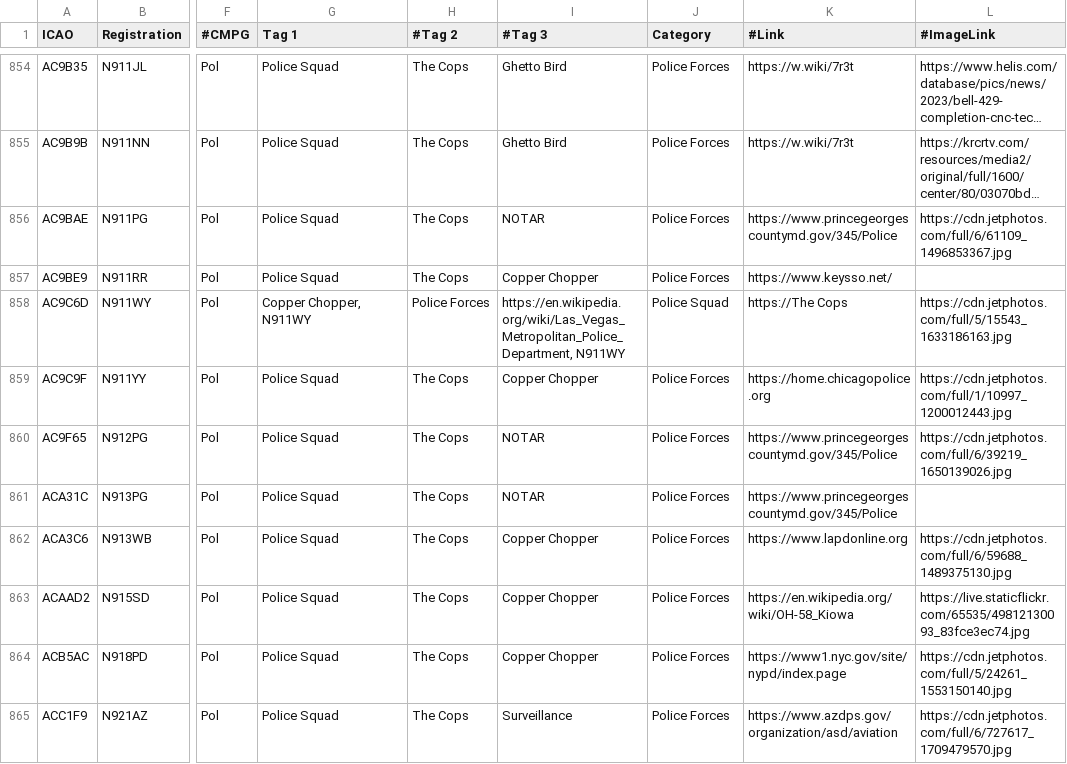
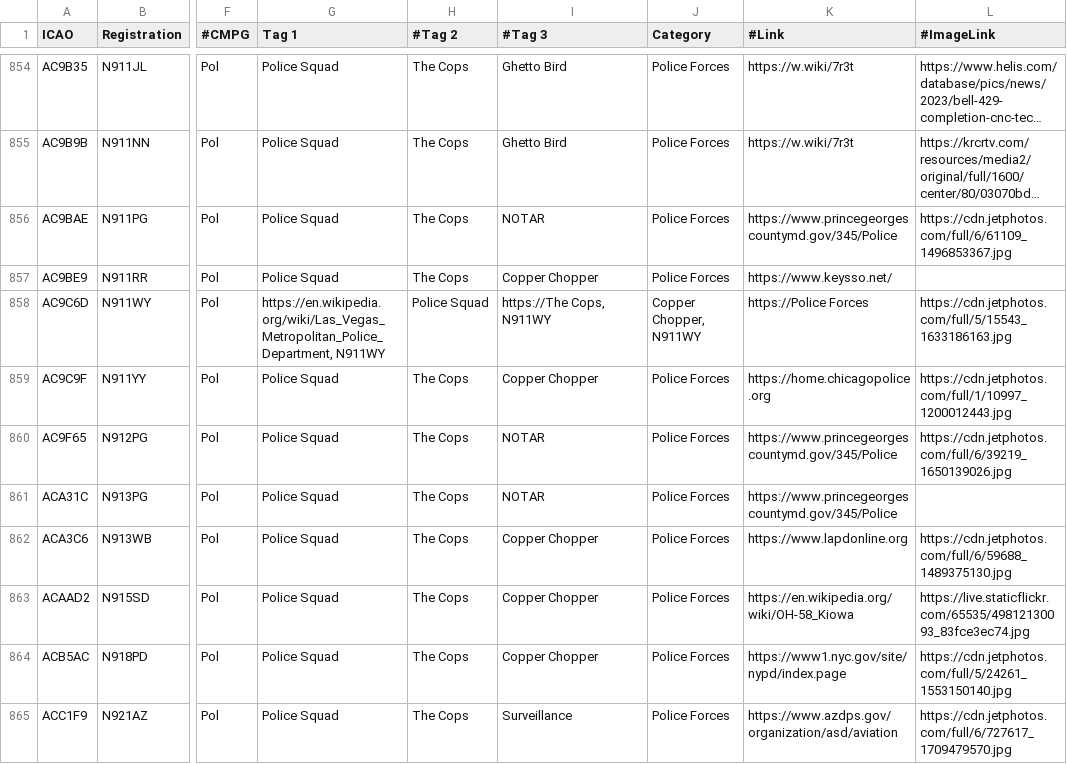
Before and after one commit to djrexishere91/df-adsb-lists, a CSV file: plane-alert-pol-images.csv, drawn as a sheet; only a part is shown, gaps mark what is left out; long unchanged cells end in …; the diff names each change by its address in the sheet, - before the commit and + after, or states it on an @@ line.

Commit message:
Upsert AC9C6D -> pol

```diff
--- a/plane-alert-pol-images.csv
+++ b/plane-alert-pol-images.csv
-G858 (Tag 1): Copper Chopper, N911WY
+G858 (Tag 1): https://en.wikipedia.org/wiki/Las_Vegas_Metropolitan_Police_Department, N911WY
-H858 (#Tag 2): Police Forces
+H858 (#Tag 2): Police Squad
-I858 (#Tag 3): https://en.wikipedia.org/wiki/Las_Vegas_Metropolitan_Police_Department, N911WY
+I858 (#Tag 3): https://The Cops, N911WY
-J858 (Category): Police Squad
+J858 (Category): Copper Chopper, N911WY
-K858 (#Link): https://The Cops
+K858 (#Link): https://Police Forces
```
